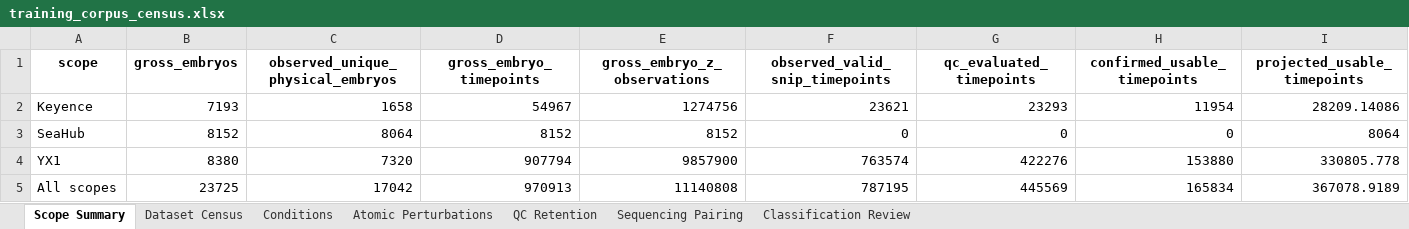
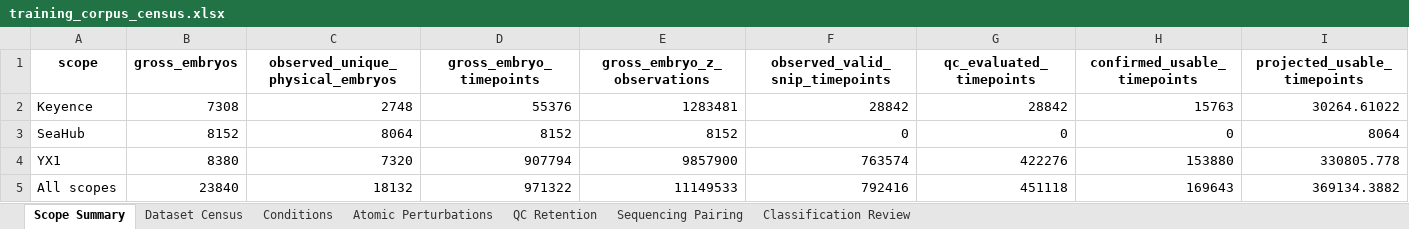
Before and after one commit to Marazzano/morphseq, an Excel workbook: results/nlammers/20260805/corpus_census_data/training_corpus_census.xlsx, sheet Scope Summary, drawn as a sheet; only a part is shown; values as stored, in another font and other column widths than the file's, no borders; the diff covers the shown part only; the diff names each change by its address in the sheet, - before the commit and + after, or states it on an @@ line.

Commit message:
Pipeline census code. Additionally a minimal patch for frame detection/validation issues in back half of pipeline for SeaHUB image files

```diff
--- a/results/nlammers/20260805/corpus_census_data/training_corpus_census.xlsx (sheet Scope Summary)
+++ b/results/nlammers/20260805/corpus_census_data/training_corpus_census.xlsx (sheet Scope Summary)
-B2 (gross_embryos): 7193
+B2 (gross_embryos): 7308
-C2 (observed_unique_physical_embryos): 1658
+C2 (observed_unique_physical_embryos): 2748
-D2 (gross_embryo_timepoints): 54967
+D2 (gross_embryo_timepoints): 55376
-E2 (gross_embryo_z_observations): 1274756
+E2 (gross_embryo_z_observations): 1283481
-F2 (observed_valid_snip_timepoints): 23621
+F2 (observed_valid_snip_timepoints): 28842
-G2 (qc_evaluated_timepoints): 23293
+G2 (qc_evaluated_timepoints): 28842
-H2 (confirmed_usable_timepoints): 11954
+H2 (confirmed_usable_timepoints): 15763
-I2 (projected_usable_timepoints): 28209.14086
+I2 (projected_usable_timepoints): 30264.61022
-B5 (gross_embryos): 23725
+B5 (gross_embryos): 23840
-C5 (observed_unique_physical_embryos): 17042
+C5 (observed_unique_physical_embryos): 18132
-D5 (gross_embryo_timepoints): 970913
+D5 (gross_embryo_timepoints): 971322
-E5 (gross_embryo_z_observations): 11140808
+E5 (gross_embryo_z_observations): 11149533
-F5 (observed_valid_snip_timepoints): 787195
+F5 (observed_valid_snip_timepoints): 792416
-G5 (qc_evaluated_timepoints): 445569
+G5 (qc_evaluated_timepoints): 451118
-H5 (confirmed_usable_timepoints): 165834
+H5 (confirmed_usable_timepoints): 169643
-I5 (projected_usable_timepoints): 367078.9189
+I5 (projected_usable_timepoints): 369134.3882
```
Also changed, not shown: 6 edited cells elsewhere in this sheet, sheet Conditions, sheet Classification Review, sheet Dataset Census, sheet Atomic Perturbations, sheet QC Retention, 37 other files.
